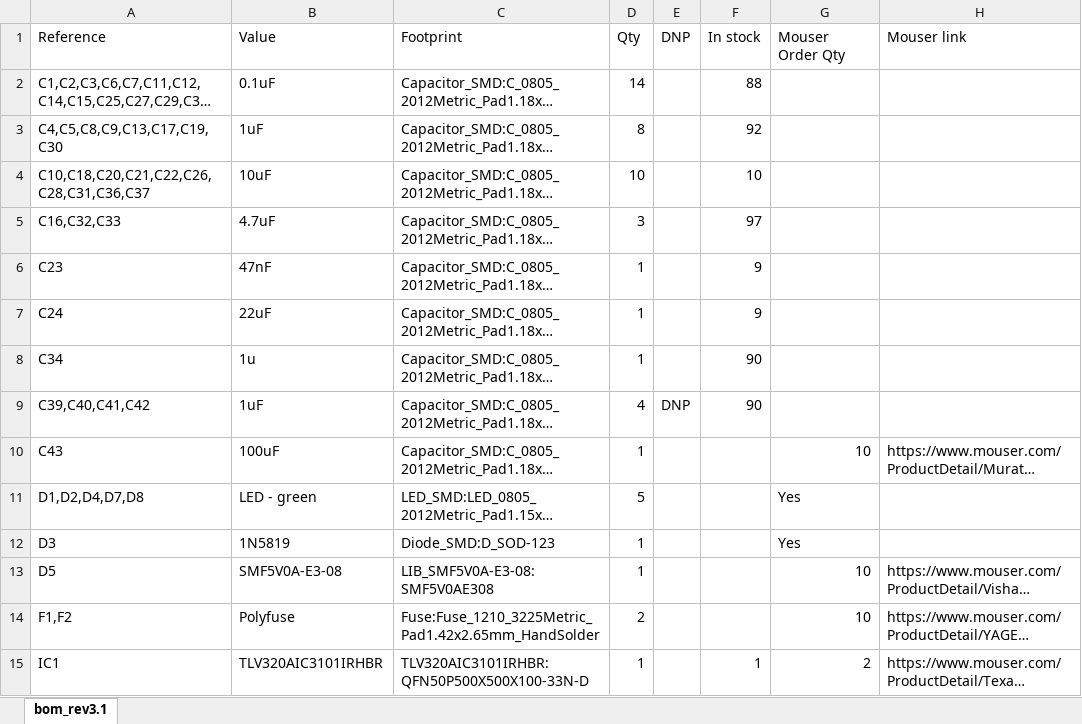
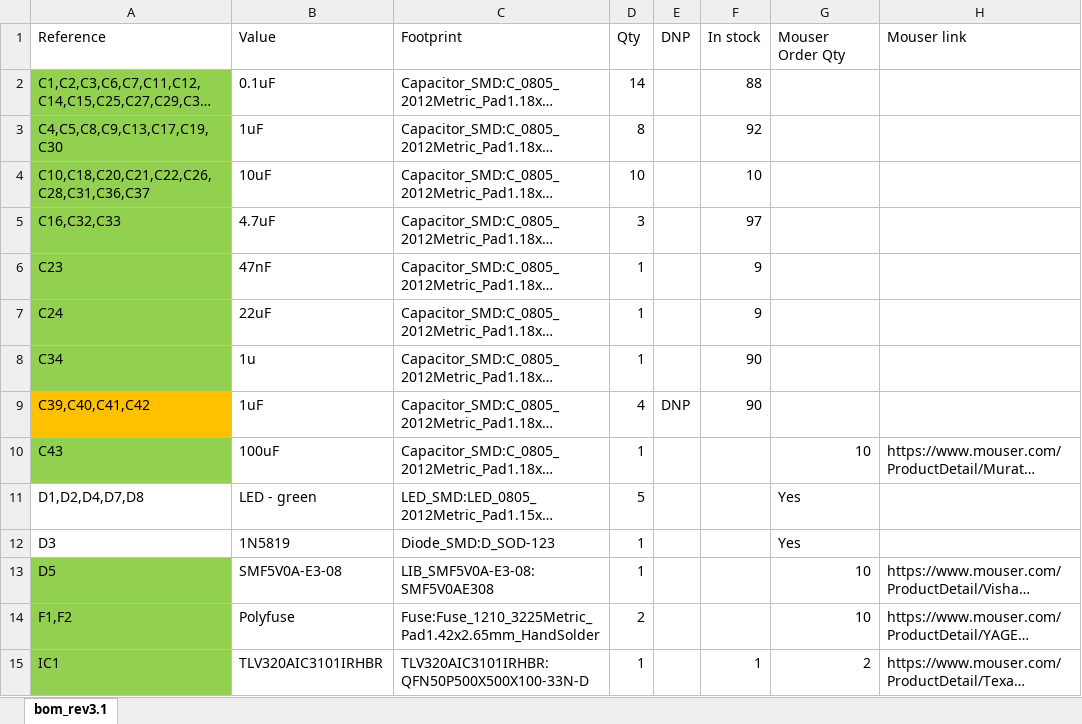
Before and after one commit to capopaul/Jack-Bluetooth-Converter, an Excel workbook: doc/bom/bom_rev3.1.xlsm, sheet bom_rev3.1, drawn as a sheet; only a part is shown; long unchanged cells end in …; values as stored, in another font and other column widths than the file's, no borders; conditional formats not drawn; the diff covers the shown part only; the diff names each change by its address in the sheet, - before the commit and + after, or states it on an @@ line.

```diff
--- a/doc/bom/bom_rev3.1.xlsm (sheet bom_rev3.1)
+++ b/doc/bom/bom_rev3.1.xlsm (sheet bom_rev3.1)
-A2:A8 fill: none
+A2:A8 fill: #92D050
-A9 fill: none
+A9 fill: #FFC000
-A10 fill: none
+A10 fill: #92D050
-A13:A15 fill: none
+A13:A15 fill: #92D050
```
Also changed, not shown: 2 edited cells and cell formats elsewhere in this sheet, 41 other files.
